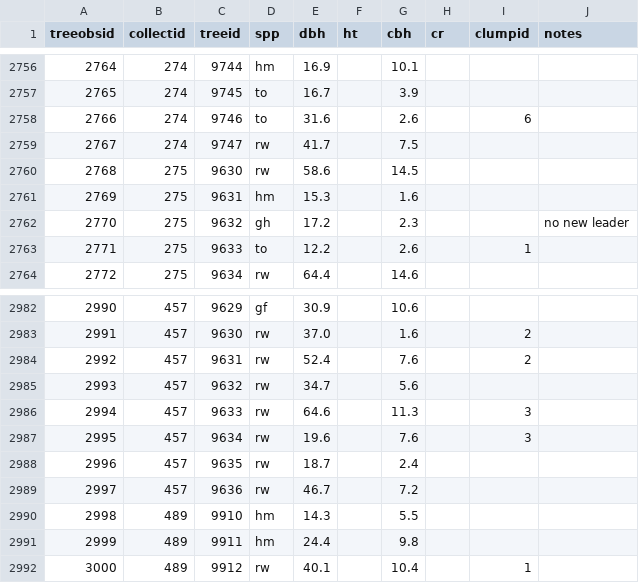
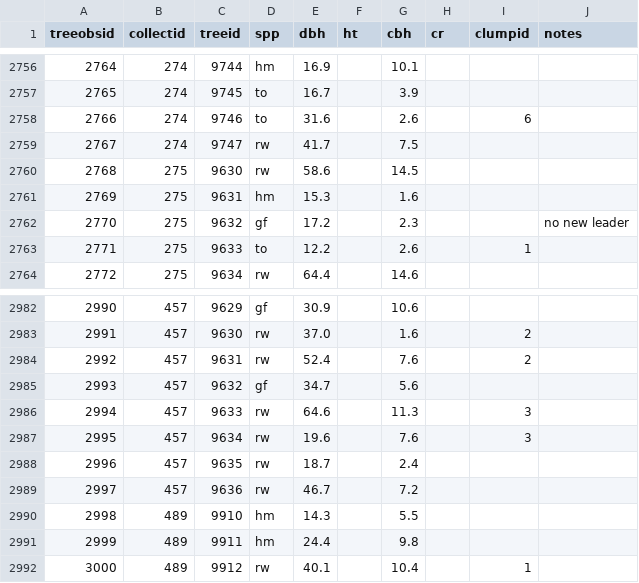
Before and after one commit to fisher-j/rw-ffm, a CSV file: data/csv/trees.csv, drawn as a sheet; only a part is shown, gaps mark what is left out; the diff covers the shown part only.

```diff
--- a/data/csv/trees.csv
+++ b/data/csv/trees.csv
@@ -2761,3 +2761,3 @@ treeobsid,collectid,treeid,spp,dbh,ht,cbh,cr,clumpid,notes
 2769,275,9631,hm,15.3,,1.6,,,
-2770,275,9632,gh,17.2,,2.3,,,no new leader
+2770,275,9632,gf,17.2,,2.3,,,"no new leader"
 2771,275,9633,to,12.2,,2.6,,1,
@@ -2984,3 +2984,3 @@ treeobsid,collectid,treeid,spp,dbh,ht,cbh,cr,clumpid,notes
 2992,457,9631,rw,52.4,,7.6,,2,
-2993,457,9632,rw,34.7,,5.6,,,
+2993,457,9632,gf,34.7,,5.6,,,
 2994,457,9633,rw,64.6,,11.3,,3,
```
Also changed, not shown: 5 edited cells elsewhere in this file, data/csv/datasheets.csv, data/csv/regenmetadata.csv, 20 other files.
